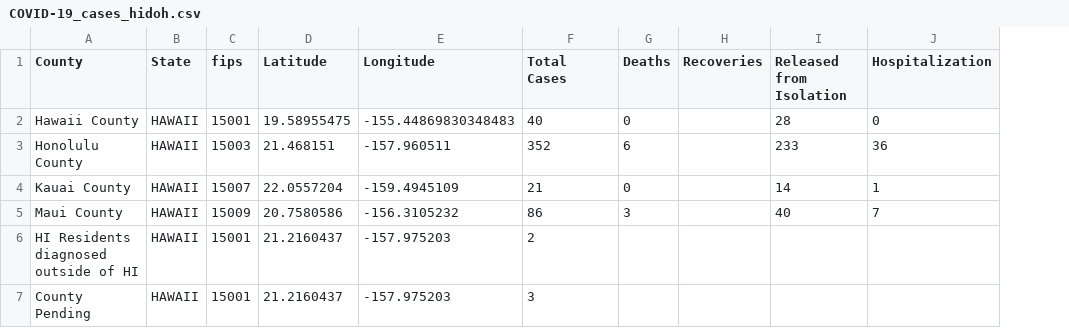
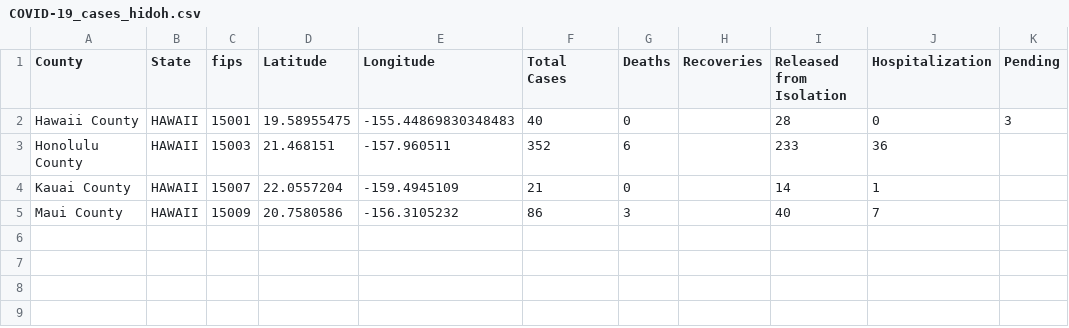
Before and after one commit to ThanatoSohne/COVID-19-Outbreak-Visualization-Tool, a CSV file: Web Scrapers/US States/COVID-19_cases_hidoh.csv, drawn as a sheet; removed rows and columns are numbered as before the commit, all else as after; the diff names each change by its address in the sheet, - before the commit and + after, or states it on an @@ line.

Commit message:
Update COVID-19_cases_hidoh.csv

```diff
--- a/Web Scrapers/US States/COVID-19_cases_hidoh.csv
+++ b/Web Scrapers/US States/COVID-19_cases_hidoh.csv
+column K (Pending), row 2: 3
-row 6: HI Residents diagnosed outside of HI | HAWAII | 15001 | 21.2160437 | -157.975203 | 2
-row 7: County Pending | HAWAII | 15001 | 21.2160437 | -157.975203 | 3
```
